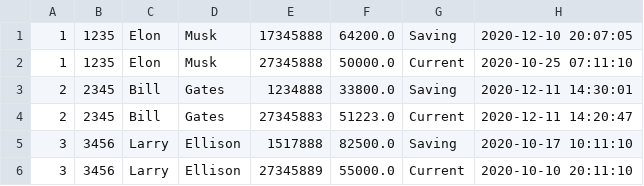
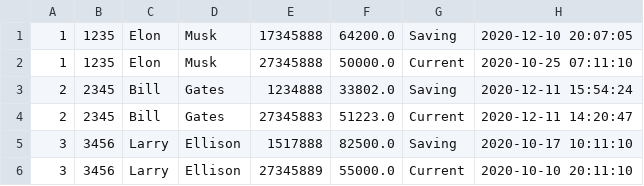
Before and after one commit to Ashkanamirii/bankSystem, a CSV file: src/bank/CustomerList.csv, drawn as a sheet.

```diff
--- a/src/bank/CustomerList.csv
+++ b/src/bank/CustomerList.csv
@@ -2,3 +2,3 @@
 1;1235;Elon;Musk;27345888;50000.0;Current;2020-10-25 07:11:10
-2;2345;Bill;Gates;1234888;33800.0;Saving;2020-12-11 14:30:01
+2;2345;Bill;Gates;1234888;33802.0;Saving;2020-12-11 15:54:24
 2;2345;Bill;Gates;27345883;51223.0;Current;2020-12-11 14:20:47
```
Also changed, not shown: 2 other files.
